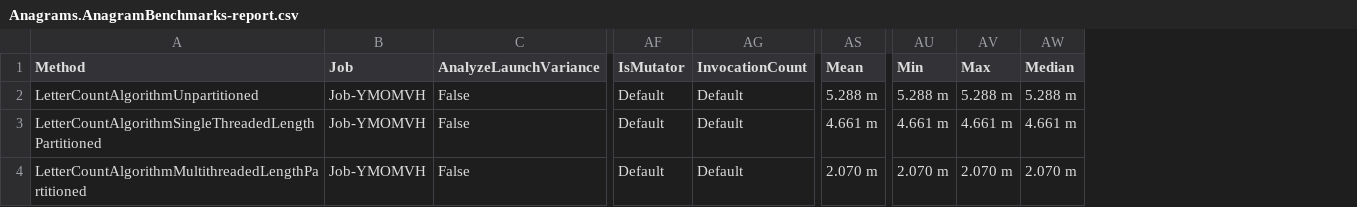
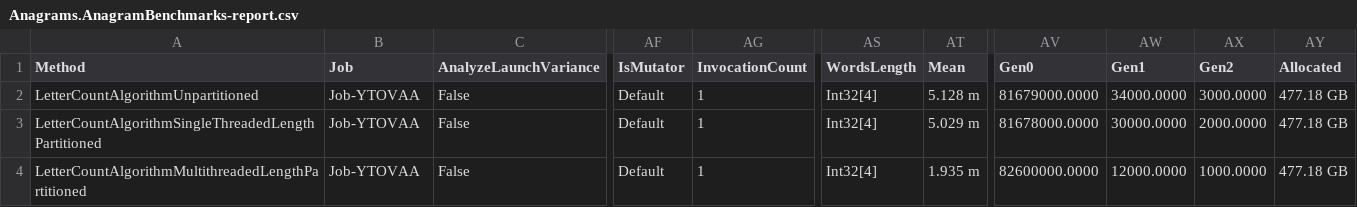
Before and after one commit to cjsunnysa/Anagrams, a CSV file: Anagrams/BenchmarkDotNet.Artifacts/results/Anagrams.AnagramBenchmarks-report.csv, drawn as a sheet; only a part is shown, gaps mark what is left out; removed rows and columns are numbered as before the commit, all else as after; the diff names each change by its address in the sheet, - before the commit and + after, or states it on an @@ line.

Commit message:
refactor: AnagramBenchmarks to use a ParamsSource for the array of word lengths to filter for.

```diff
--- a/Anagrams/BenchmarkDotNet.Artifacts/results/Anagrams.AnagramBenchmarks-report.csv
+++ b/Anagrams/BenchmarkDotNet.Artifacts/results/Anagrams.AnagramBenchmarks-report.csv
+column AS (WordsLength), rows 2-4: all Int32[4]
-column AU (Min), rows 2-4: 5.288 m | 4.661 m | 2.070 m
-column AV (Max), rows 2-4: 5.288 m | 4.661 m | 2.070 m
-column AW (Median), rows 2-4: 5.288 m | 4.661 m | 2.070 m
+column AV (Gen0), rows 2-4: 81679000.0000 | 81678000.0000 | 82600000.0000
+column AW (Gen1), rows 2-4: 34000.0000 | 30000.0000 | 12000.0000
+column AX (Gen2), rows 2-4: 3000.0000 | 2000.0000 | 1000.0000
+column AY (Allocated), rows 2-4: all 477.18 GB
-B2:B4 (Job): Job-YMOMVH
+B2:B4 (Job): Job-YTOVAA
-AG2:AG4 (InvocationCount): Default
+AG2:AG4 (InvocationCount): 1
-AT2 (Mean): 5.288 m
+AT2 (Mean): 5.128 m
-AT3 (Mean): 4.661 m
+AT3 (Mean): 5.029 m
-AT4 (Mean): 2.070 m
+AT4 (Mean): 1.935 m
```
Also changed, not shown: 13 other files.
